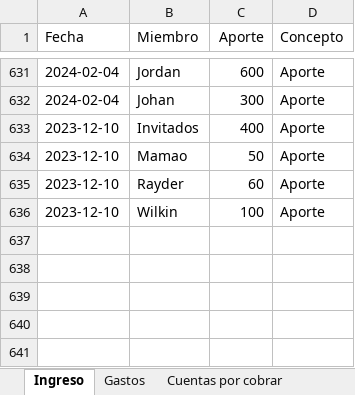
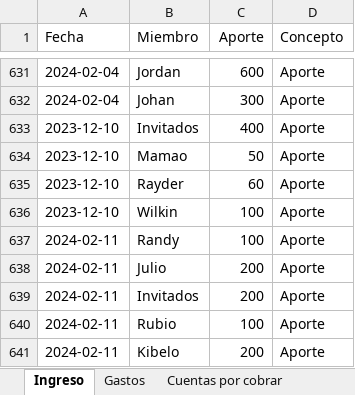
Before and after one commit to Johan-rosa/goat_website, an Excel workbook: data/aportes.xlsx, sheet Ingreso, drawn as a sheet; only a part is shown, gaps mark what is left out; values as stored, in another font and other column widths than the file's, no borders; conditional formats not drawn; the diff names each change by its address in the sheet, - before the commit and + after, or states it on an @@ line.

```diff
--- a/data/aportes.xlsx (sheet Ingreso)
+++ b/data/aportes.xlsx (sheet Ingreso)
+row 637: 2024-02-11 | Randy | 100 | Aporte
+row 638: 2024-02-11 | Julio | 200 | Aporte
+row 639: 2024-02-11 | Invitados | 200 | Aporte
+row 640: 2024-02-11 | Rubio | 100 | Aporte
+row 641: 2024-02-11 | Kibelo | 200 | Aporte
```
Also changed, not shown: sheet Gastos, 1 other file.
